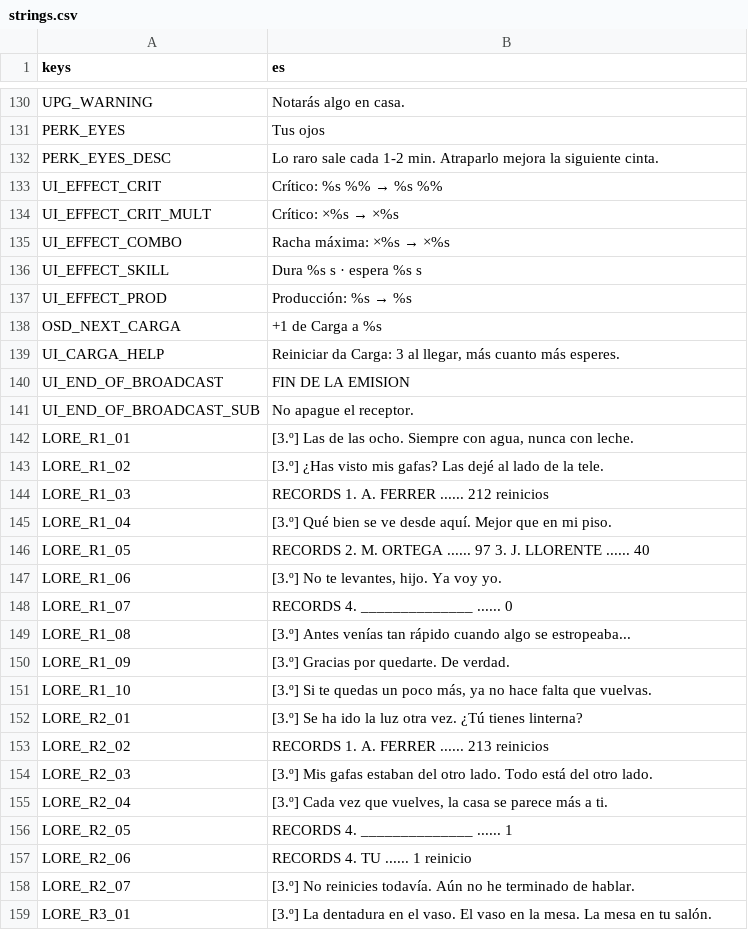
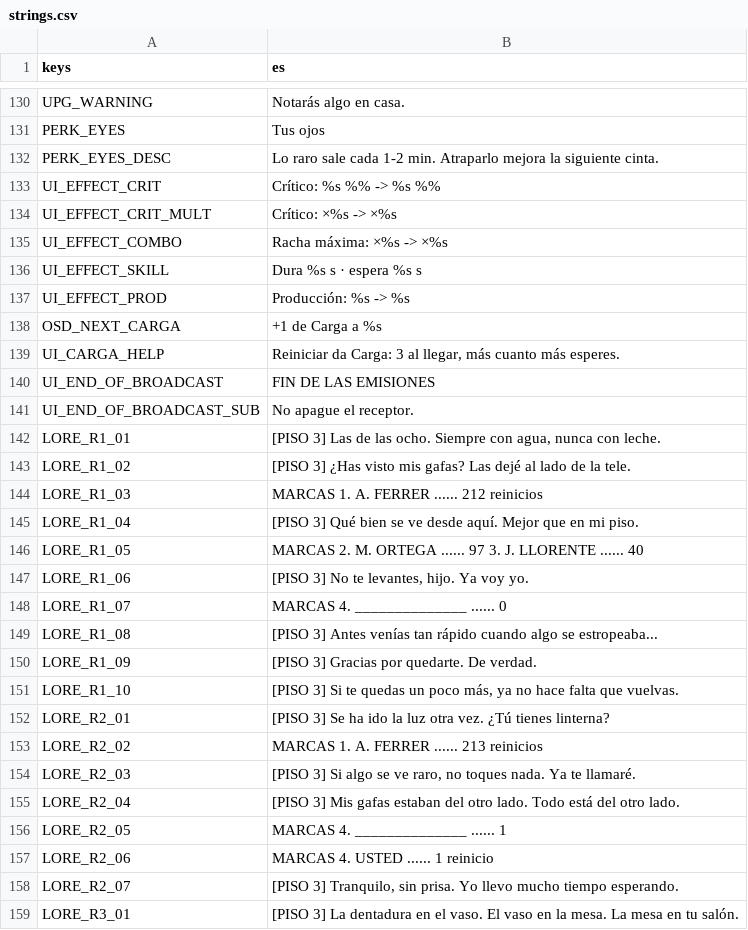
Before and after one commit to CarlosCG-code/The-Living-Room, a CSV file: locale/strings.csv, drawn as a sheet; only a part is shown, gaps mark what is left out; the diff covers the shown part only.

```diff
--- a/locale/strings.csv
+++ b/locale/strings.csv
@@ -133,28 +133,28 @@ PERK_EYES,Tus ojos
 PERK_EYES_DESC,Lo raro sale cada 1-2 min. Atraparlo mejora la siguiente cinta.
-UI_EFFECT_CRIT,Crítico: %s %% → %s %%
-UI_EFFECT_CRIT_MULT,Crítico: ×%s → ×%s
-UI_EFFECT_COMBO,Racha máxima: ×%s → ×%s
+UI_EFFECT_CRIT,Crítico: %s %% -> %s %%
+UI_EFFECT_CRIT_MULT,Crítico: ×%s -> ×%s
+UI_EFFECT_COMBO,Racha máxima: ×%s -> ×%s
 UI_EFFECT_SKILL,Dura %s s · espera %s s
-UI_EFFECT_PROD,Producción: %s → %s
+UI_EFFECT_PROD,Producción: %s -> %s
 OSD_NEXT_CARGA,+1 de Carga a %s
 UI_CARGA_HELP,"Reiniciar da Carga: 3 al llegar, más cuanto más esperes."
-UI_END_OF_BROADCAST,FIN DE LA EMISION
+UI_END_OF_BROADCAST,FIN DE LAS EMISIONES
 UI_END_OF_BROADCAST_SUB,No apague el receptor.
-LORE_R1_01,"[3.º] Las de las ocho. Siempre con agua, nunca con leche."
-LORE_R1_02,[3.º] ¿Has visto mis gafas? Las dejé al lado de la tele.
-LORE_R1_03,RECORDS  1. A. FERRER ...... 212 reinicios
-LORE_R1_04,[3.º] Qué bien se ve desde aquí. Mejor que en mi piso.
-LORE_R1_05,RECORDS  2. M. ORTEGA ...... 97   3. J. LLORENTE ...... 40
-LORE_R1_06,"[3.º] No te levantes, hijo. Ya voy yo."
-LORE_R1_07,RECORDS  4. ______________ ...... 0
-LORE_R1_08,[3.º] Antes venías tan rápido cuando algo se estropeaba...
-LORE_R1_09,[3.º] Gracias por quedarte. De verdad.
-LORE_R1_10,"[3.º] Si te quedas un poco más, ya no hace falta que vuelvas."
-LORE_R2_01,[3.º] Se ha ido la luz otra vez. ¿Tú tienes linterna?
-LORE_R2_02,RECORDS  1. A. FERRER ...... 213 reinicios
-LORE_R2_03,[3.º] Mis gafas estaban del otro lado. Todo está del otro lado.
-LORE_R2_04,"[3.º] Cada vez que vuelves, la casa se parece más a ti."
-LORE_R2_05,RECORDS  4. ______________ ...... 1
-LORE_R2_06,RECORDS  4. TU ...... 1 reinicio
-LORE_R2_07,[3.º] No reinicies todavía. Aún no he terminado de hablar.
-LORE_R3_01,[3.º] La dentadura en el vaso. El vaso en la mesa. La mesa en tu salón.
+LORE_R1_01,"[PISO 3] Las de las ocho. Siempre con agua, nunca con leche."
+LORE_R1_02,[PISO 3] ¿Has visto mis gafas? Las dejé al lado de la tele.
+LORE_R1_03,MARCAS  1. A. FERRER ...... 212 reinicios
+LORE_R1_04,[PISO 3] Qué bien se ve desde aquí. Mejor que en mi piso.
+LORE_R1_05,MARCAS  2. M. ORTEGA ...... 97   3. J. LLORENTE ...... 40
+LORE_R1_06,"[PISO 3] No te levantes, hijo. Ya voy yo."
+LORE_R1_07,MARCAS  4. ______________ ...... 0
+LORE_R1_08,[PISO 3] Antes venías tan rápido cuando algo se estropeaba...
+LORE_R1_09,[PISO 3] Gracias por quedarte. De verdad.
+LORE_R1_10,"[PISO 3] Si te quedas un poco más, ya no hace falta que vuelvas."
+LORE_R2_01,[PISO 3] Se ha ido la luz otra vez. ¿Tú tienes linterna?
+LORE_R2_02,MARCAS  1. A. FERRER ...... 213 reinicios
+LORE_R2_03,"[PISO 3] Si algo se ve raro, no toques nada. Ya te llamaré."
+LORE_R2_04,[PISO 3] Mis gafas estaban del otro lado. Todo está del otro lado.
+LORE_R2_05,MARCAS  4. ______________ ...... 1
+LORE_R2_06,MARCAS  4. USTED ...... 1 reinicio
+LORE_R2_07,"[PISO 3] Tranquilo, sin prisa. Yo llevo mucho tiempo esperando."
+LORE_R3_01,[PISO 3] La dentadura en el vaso. El vaso en la mesa. La mesa en tu salón.
```
Also changed, not shown: 16 edited cells elsewhere in this file, 10 other files.
